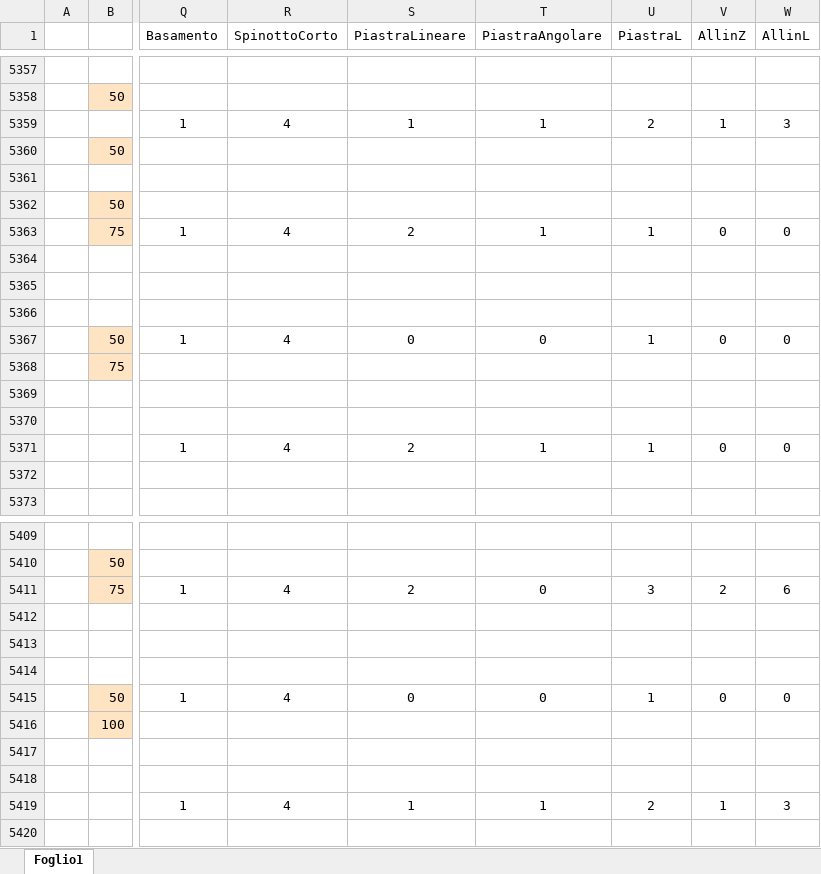
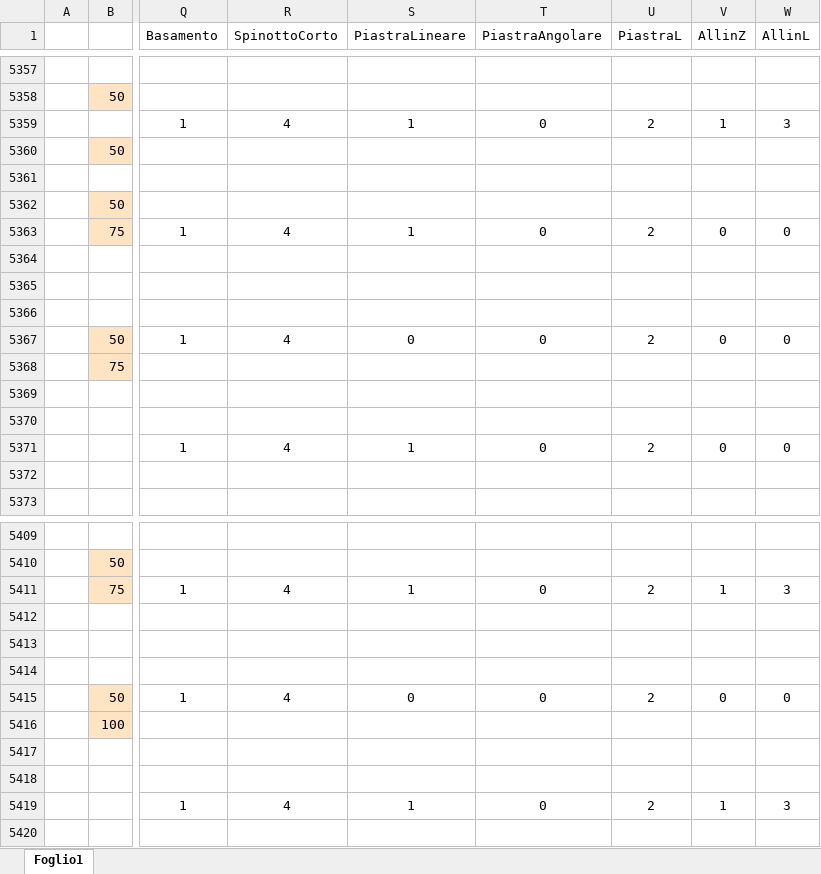
Before and after one commit to paltasoft/rcl, an Excel workbook: combinazioni_skyline_plastica_cemento.xlsx, sheet Foglio1, drawn as a sheet; only a part is shown, gaps mark what is left out; values as stored, in another font and other column widths than the file's, no borders; the diff covers the shown part only; the diff names each change by its address in the sheet, - before the commit and + after, or states it on an @@ line.

Commit message:
update

```diff
--- a/combinazioni_skyline_plastica_cemento.xlsx (sheet Foglio1)
+++ b/combinazioni_skyline_plastica_cemento.xlsx (sheet Foglio1)
-T5359 (PiastraAngolare): 1
+T5359 (PiastraAngolare): 0
-S5363 (PiastraLineare): 2
+S5363 (PiastraLineare): 1
-T5363 (PiastraAngolare): 1
+T5363 (PiastraAngolare): 0
-U5363 (PiastraL): 1
+U5363 (PiastraL): 2
-U5367 (PiastraL): 1
+U5367 (PiastraL): 2
-S5371 (PiastraLineare): 2
+S5371 (PiastraLineare): 1
-T5371 (PiastraAngolare): 1
+T5371 (PiastraAngolare): 0
-U5371 (PiastraL): 1
+U5371 (PiastraL): 2
-S5411 (PiastraLineare): 2
+S5411 (PiastraLineare): 1
-U5411 (PiastraL): 3
+U5411 (PiastraL): 2
-V5411 (AllinZ): 2
+V5411 (AllinZ): 1
-W5411 (AllinL): 6
+W5411 (AllinL): 3
-U5415 (PiastraL): 1
+U5415 (PiastraL): 2
-T5419 (PiastraAngolare): 1
+T5419 (PiastraAngolare): 0
```
Also changed, not shown: 62 edited cells elsewhere in this sheet.
